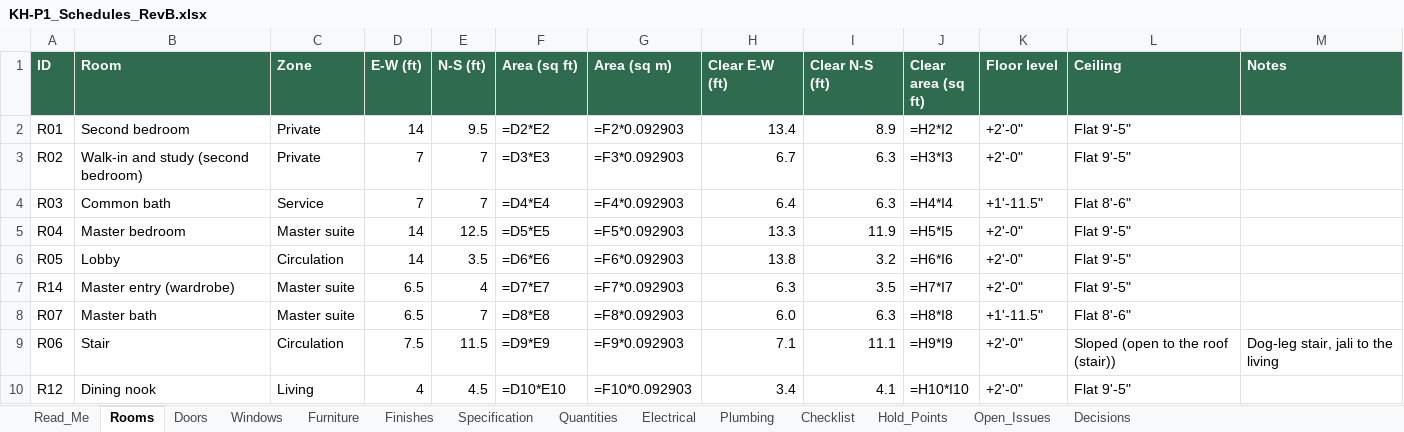
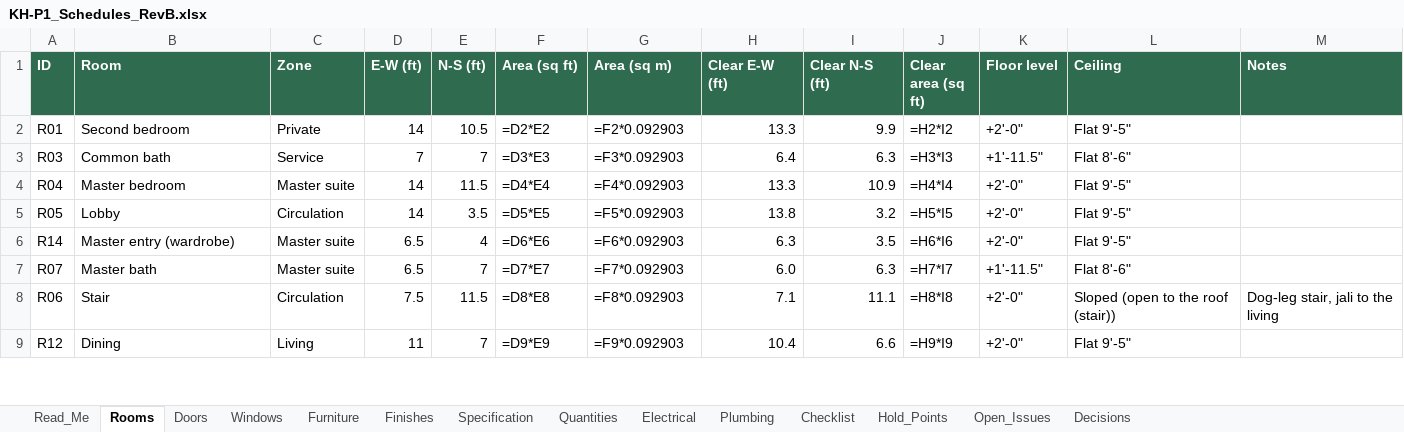
Before and after one commit to tilak-puli/House-plan, an Excel workbook: 03_Schedules/KH-P1_Schedules_RevB.xlsx, sheet Rooms, drawn as a sheet; only a part is shown; values as stored, in another font and other column widths than the file's, no borders; formulas without a stored value are shown as written; removed rows and columns are numbered as before the commit, all else as after; the diff covers the shown part only; the diff names each change by its address in the sheet, - before the commit and + after, or states it on an @@ line.

```diff
--- a/03_Schedules/KH-P1_Schedules_RevB.xlsx (sheet Rooms)
+++ b/03_Schedules/KH-P1_Schedules_RevB.xlsx (sheet Rooms)
-E2 (N-S (ft)): 9.5
+E2 (N-S (ft)): 10.5
-H2 (Clear E-W (ft)): 13.4
+H2 (Clear E-W (ft)): 13.3
-I2 (Clear N-S (ft)): 8.9
+I2 (Clear N-S (ft)): 9.9
-row 3: R02 | Walk-in and study (second bedroom) | Private | 7 | 7 | =D3*E3 | =F3*0.092903 | 6.7 | 6.3 | =H3*I3 | +2'-0" | Flat 9'-5"
-F3 (Area (sq ft)): =D4*E4
+F3 (Area (sq ft)): =D3*E3
-G3 (Area (sq m)): =F4*0.092903
+G3 (Area (sq m)): =F3*0.092903
-J3 (Clear area (sq ft)): =H4*I4
+J3 (Clear area (sq ft)): =H3*I3
-E4 (N-S (ft)): 12.5
+E4 (N-S (ft)): 11.5
-F4 (Area (sq ft)): =D5*E5
+F4 (Area (sq ft)): =D4*E4
-G4 (Area (sq m)): =F5*0.092903
+G4 (Area (sq m)): =F4*0.092903
-I4 (Clear N-S (ft)): 11.9
+I4 (Clear N-S (ft)): 10.9
-J4 (Clear area (sq ft)): =H5*I5
+J4 (Clear area (sq ft)): =H4*I4
-F5 (Area (sq ft)): =D6*E6
+F5 (Area (sq ft)): =D5*E5
-G5 (Area (sq m)): =F6*0.092903
+G5 (Area (sq m)): =F5*0.092903
-J5 (Clear area (sq ft)): =H6*I6
+J5 (Clear area (sq ft)): =H5*I5
-F6 (Area (sq ft)): =D7*E7
+F6 (Area (sq ft)): =D6*E6
-G6 (Area (sq m)): =F7*0.092903
+G6 (Area (sq m)): =F6*0.092903
-J6 (Clear area (sq ft)): =H7*I7
+J6 (Clear area (sq ft)): =H6*I6
-F7 (Area (sq ft)): =D8*E8
+F7 (Area (sq ft)): =D7*E7
-G7 (Area (sq m)): =F8*0.092903
+G7 (Area (sq m)): =F7*0.092903
-J7 (Clear area (sq ft)): =H8*I8
+J7 (Clear area (sq ft)): =H7*I7
-F8 (Area (sq ft)): =D9*E9
+F8 (Area (sq ft)): =D8*E8
-G8 (Area (sq m)): =F9*0.092903
+G8 (Area (sq m)): =F8*0.092903
-J8 (Clear area (sq ft)): =H9*I9
+J8 (Clear area (sq ft)): =H8*I8
-B9 (Room): Dining nook
+B9 (Room): Dining
-D9 (E-W (ft)): 4
+D9 (E-W (ft)): 11
-E9 (N-S (ft)): 4.5
+E9 (N-S (ft)): 7
-F9 (Area (sq ft)): =D10*E10
+F9 (Area (sq ft)): =D9*E9
-G9 (Area (sq m)): =F10*0.092903
+G9 (Area (sq m)): =F9*0.092903
-H9 (Clear E-W (ft)): 3.4
+H9 (Clear E-W (ft)): 10.4
-I9 (Clear N-S (ft)): 4.1
+I9 (Clear N-S (ft)): 6.6
-J9 (Clear area (sq ft)): =H10*I10
+J9 (Clear area (sq ft)): =H9*I9
```
Also changed, not shown: 1 added row, 1 removed row and 41 edited cells elsewhere in this sheet, sheet Electrical, sheet Furniture, sheet Quantities, sheet Plumbing, sheet Windows, sheet Doors, 2 more sheets, 11 other files.
